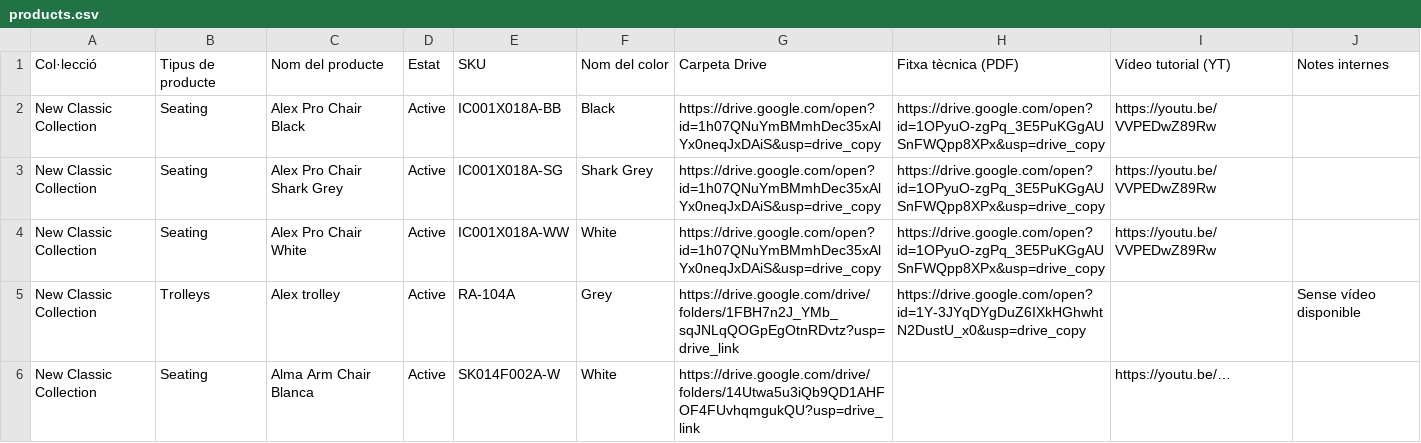
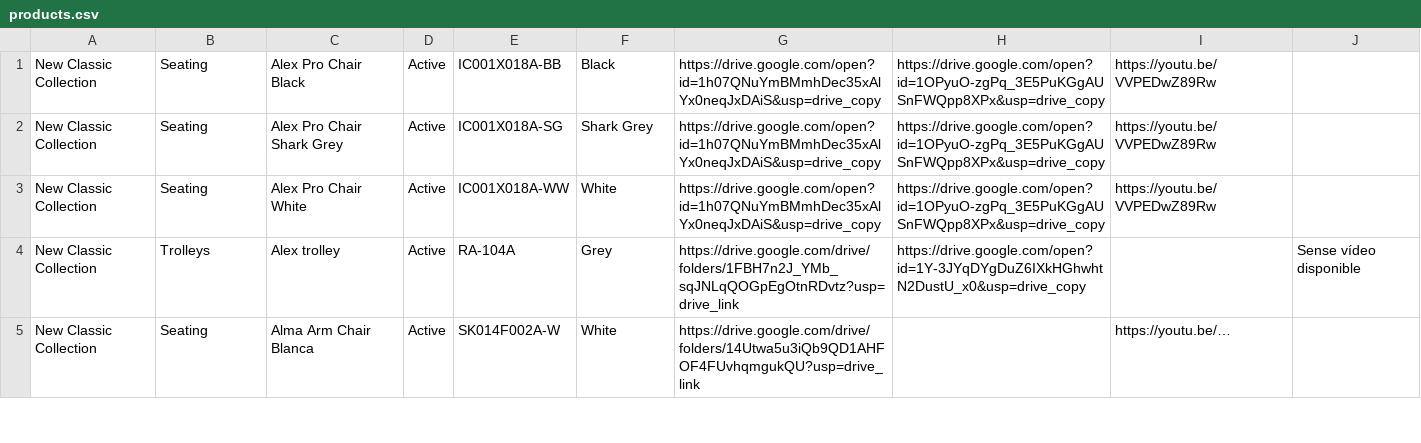
Before and after one commit to zowncontract/zown-asset-hub, a CSV file: products.csv, drawn as a sheet; only a part is shown; the diff names each change by its address in the sheet, - before the commit and + after, or states it on an @@ line.

Commit message:
Add files via upload

```diff
--- a/products.csv
+++ b/products.csv
-row 1: Col·lecció | Tipus de producte | Nom del producte | Estat | SKU | Nom del color | Carpeta Drive | Fitxa tècnica (PDF) | Vídeo tutorial (YT) | Notes internes
```
